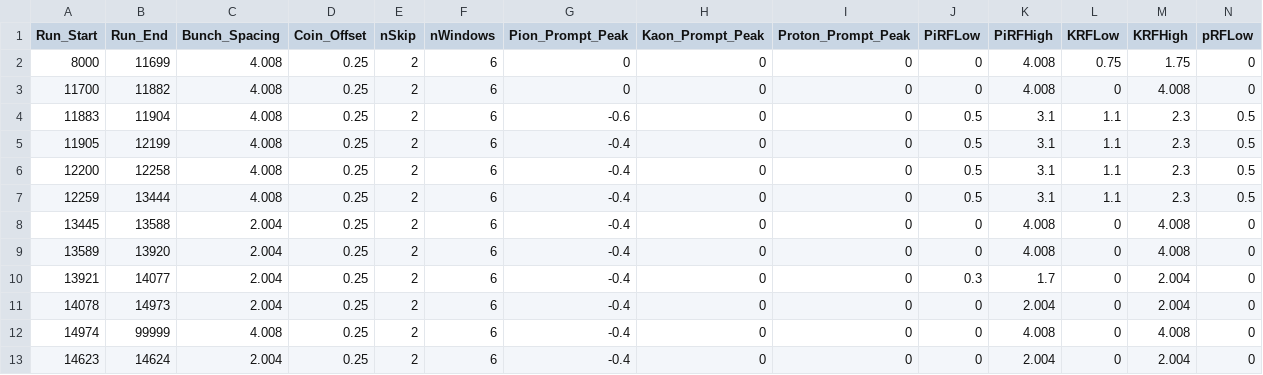
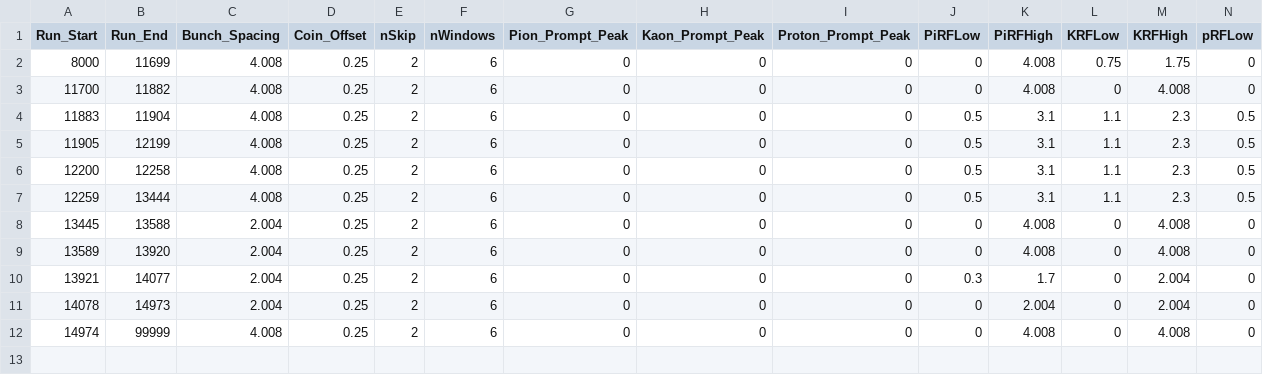
Before and after one commit to JeffersonLab/UTIL_PION, a CSV file: DB/PARAM/PionLT/PionLT_Timing_Parameters.csv, drawn as a sheet; only a part is shown; rows hold the shown columns only; the diff names each change by its address in the sheet, - before the commit and + after, or states it on an @@ line.

Commit message:
changed cointime offset to 0

```diff
--- a/DB/PARAM/PionLT/PionLT_Timing_Parameters.csv
+++ b/DB/PARAM/PionLT/PionLT_Timing_Parameters.csv
-G4 (Pion_Prompt_Peak): -0.6
+G4 (Pion_Prompt_Peak): 0
-G5:G12 (Pion_Prompt_Peak): -0.4
+G5:G12 (Pion_Prompt_Peak): 0
-row 13: 14623 | 14624 | 2.004 | 0.25 | 2 | 6 | -0.4 | 0 | 0 | 0 | 2.004 | 0 | 2.004 | 0
```
